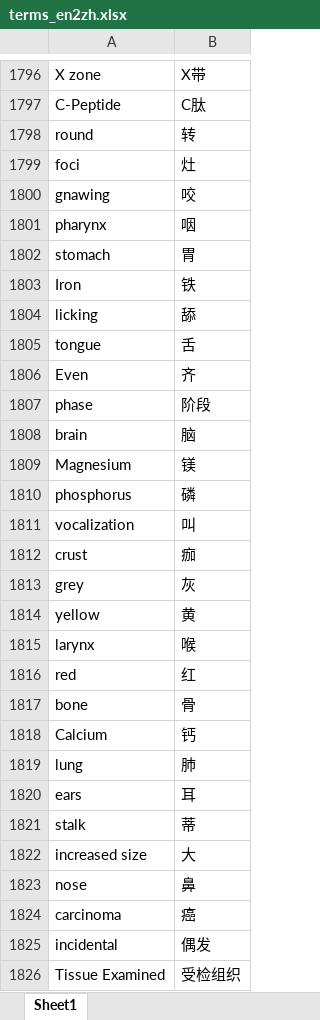
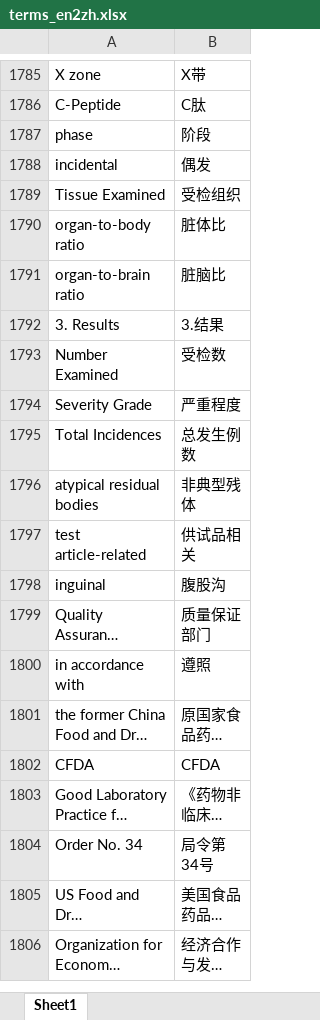
Before and after one commit to yuzhiyongcn/pro_translator, an Excel workbook: input/terms_en2zh.xlsx, sheet Sheet1, drawn as a sheet; only a part is shown, gaps mark what is left out; the shorter side is filled out with more unchanged rows; long unchanged cells end in …; values as stored, in another font and other column widths than the file's, no borders; the diff covers the shown part only; the diff names each change by its address in the sheet, - before the commit and + after, or states it on an @@ line.

```diff
--- a/input/terms_en2zh.xlsx (sheet Sheet1)
+++ b/input/terms_en2zh.xlsx (sheet Sheet1)
-row 1798: round | 转
-row 1799: foci | 灶
-row 1800: gnawing | 咬
-row 1801: pharynx | 咽
-row 1802: stomach | 胃
-row 1803: Iron | 铁
-row 1804: licking | 舔
-row 1805: tongue | 舌
-row 1806: Even | 齐
-row 1808: brain | 脑
-row 1809: Magnesium | 镁
-row 1810: phosphorus | 磷
-row 1811: vocalization | 叫
-row 1812: crust | 痂
-row 1813: grey | 灰
-row 1814: yellow | 黄
-row 1815: larynx | 喉
-row 1816: red | 红
-row 1817: bone | 骨
-row 1818: Calcium | 钙
-row 1819: lung | 肺
-row 1820: ears | 耳
-row 1821: stalk | 蒂
-row 1822: increased size | 大
-row 1823: nose | 鼻
-row 1824: carcinoma | 癌
```
Also changed, not shown: 21 removed rows elsewhere in this sheet, input/terms_zh2en.xlsx, 10 other files.
